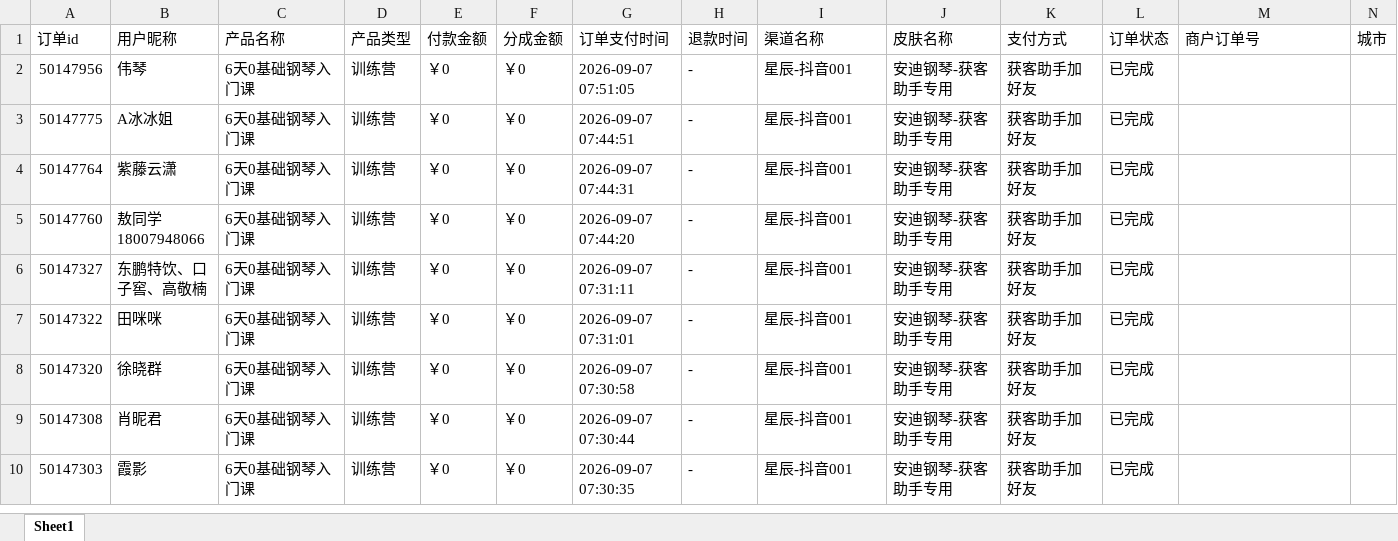
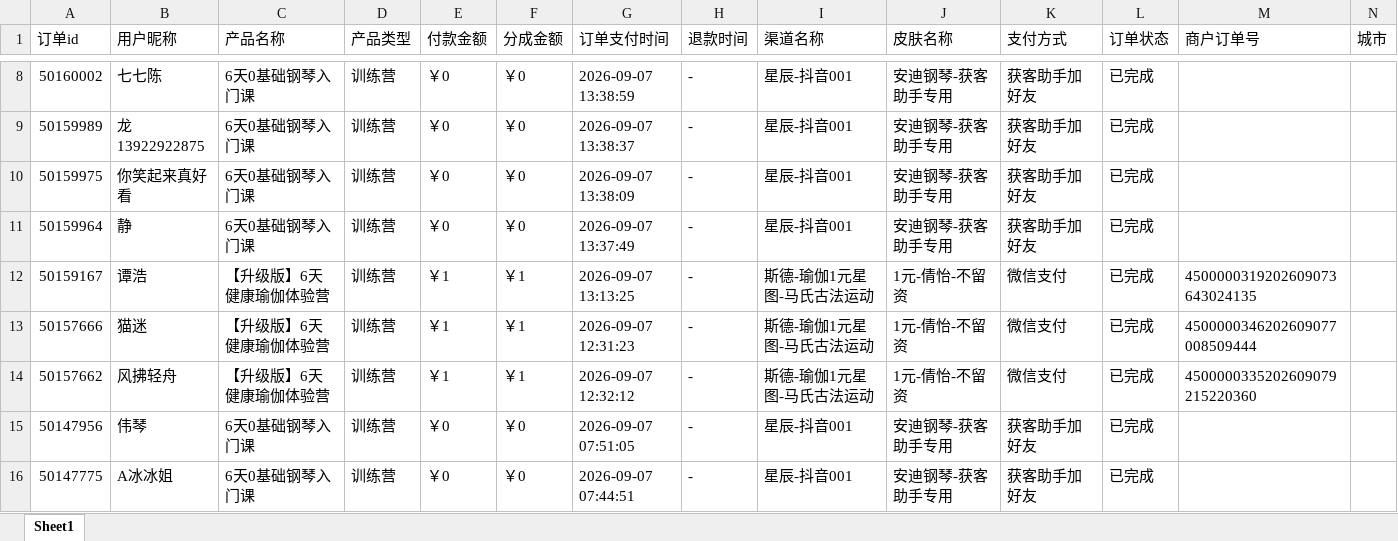
Before and after one commit to JNC121314/jianzhi-dashboard, an Excel workbook: data/exports/视频号/dist_order_2026-09-07.xlsx, sheet Sheet1, drawn as a sheet; only a part is shown, gaps mark what is left out; the shorter side is filled out with more unchanged rows; values as stored, in another font and other column widths than the file's, no borders; the diff covers the shown part only; the diff names each change by its address in the sheet, - before the commit and + after, or states it on an @@ line.

```diff
--- a/data/exports/视频号/dist_order_2026-09-07.xlsx (sheet Sheet1)
+++ b/data/exports/视频号/dist_order_2026-09-07.xlsx (sheet Sheet1)
+row 8: 50160002 | 七七陈 | 6天0基础钢琴入门课 | 训练营 | ￥0 | ￥0 | 2026-09-07 13:38:59 | - | 星辰-抖音001 | 安迪钢琴-获客助手专用 | 获客助手加好友 | 已完成
+row 9: 50159989 | 龙13922922875 | 6天0基础钢琴入门课 | 训练营 | ￥0 | ￥0 | 2026-09-07 13:38:37 | - | 星辰-抖音001 | 安迪钢琴-获客助手专用 | 获客助手加好友 | 已完成
+row 10: 50159975 | 你笑起来真好看 | 6天0基础钢琴入门课 | 训练营 | ￥0 | ￥0 | 2026-09-07 13:38:09 | - | 星辰-抖音001 | 安迪钢琴-获客助手专用 | 获客助手加好友 | 已完成
+row 11: 50159964 | 静 | 6天0基础钢琴入门课 | 训练营 | ￥0 | ￥0 | 2026-09-07 13:37:49 | - | 星辰-抖音001 | 安迪钢琴-获客助手专用 | 获客助手加好友 | 已完成
+row 12: 50159167 | 谭浩 | 【升级版】6天健康瑜伽体验营 | 训练营 | ￥1 | ￥1 | 2026-09-07 13:13:25 | - | 斯德-瑜伽1元星图-马氏古法运动 | 1元-倩怡-不留资 | 微信支付 | 已完成 | 4500000319202609073643024135
+row 13: 50157666 | 猫迷 | 【升级版】6天健康瑜伽体验营 | 训练营 | ￥1 | ￥1 | 2026-09-07 12:31:23 | - | 斯德-瑜伽1元星图-马氏古法运动 | 1元-倩怡-不留资 | 微信支付 | 已完成 | 4500000346202609077008509444
+row 14: 50157662 | 风拂轻舟 | 【升级版】6天健康瑜伽体验营 | 训练营 | ￥1 | ￥1 | 2026-09-07 12:32:12 | - | 斯德-瑜伽1元星图-马氏古法运动 | 1元-倩怡-不留资 | 微信支付 | 已完成 | 4500000335202609079215220360
```
Also changed, not shown: 6 added rows and 3 edited cells elsewhere in this sheet, data/exports/严总/dist_order_2026-09-07.xlsx, data/exports/毛毛矩阵/dist_order_2026-09-07.xlsx, 7 other files.
